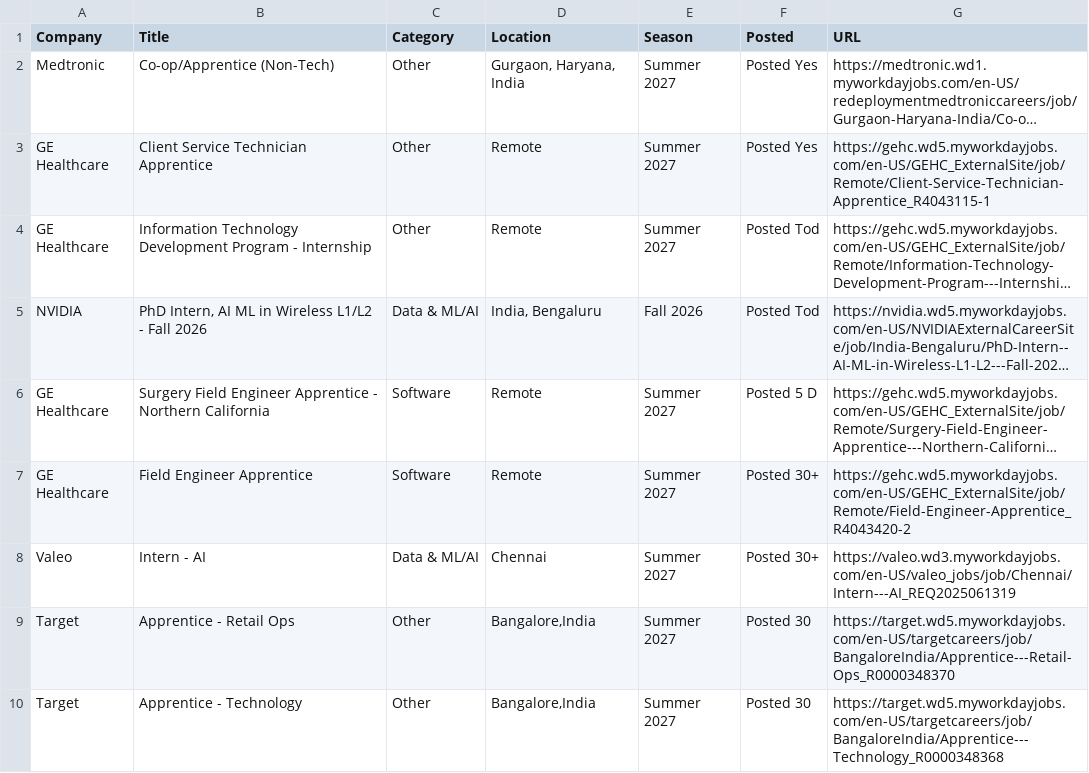
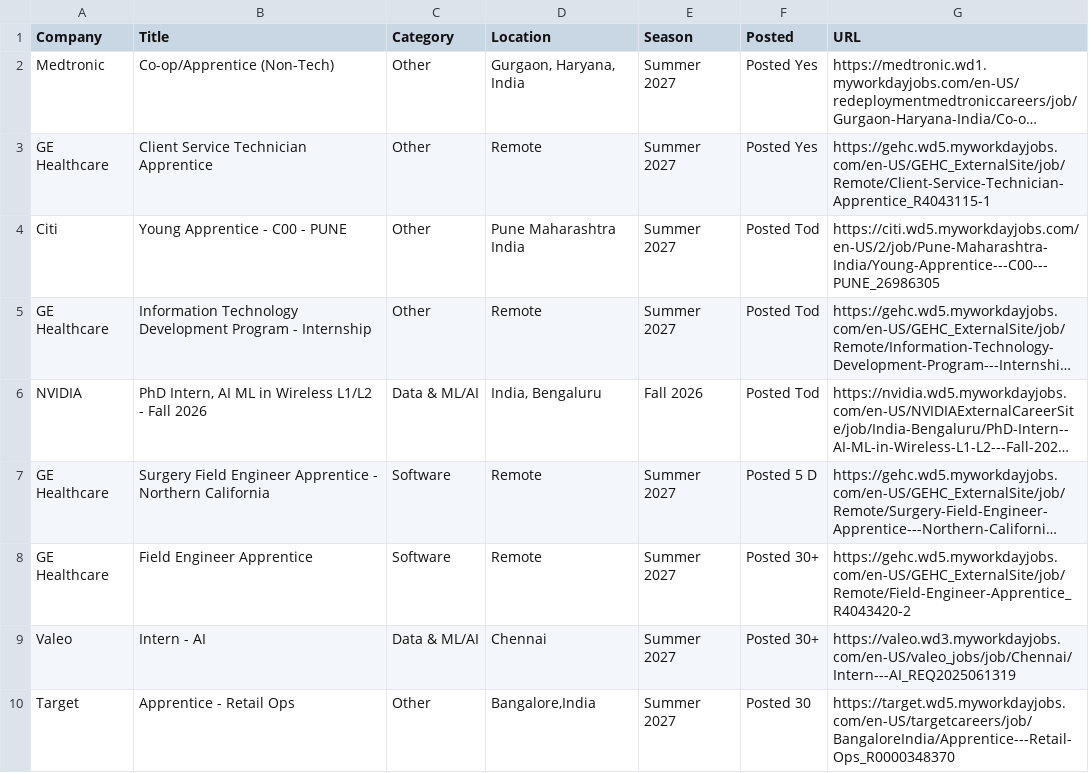
Before and after one commit to aditya-s45/placement-interns, a CSV file: data/internships.csv, drawn as a sheet; only a part is shown; the shorter side is filled out with more unchanged rows; long unchanged cells end in …; the diff names each change by its address in the sheet, - before the commit and + after, or states it on an @@ line.

Commit message:
chore: update internships (2026-09-04 09:23 UTC)

```diff
--- a/data/internships.csv
+++ b/data/internships.csv
+row 4: Citi | Young Apprentice - C00 - PUNE | Other | Pune Maharashtra India | Summer 2027 | Posted Tod | https://citi.wd5.myworkdayjobs.com/en-US/2/job/Pune-Maharashtra-India/Young-Apprentice---C00---PUNE_26986305
```
Also changed, not shown: 9 other files.
